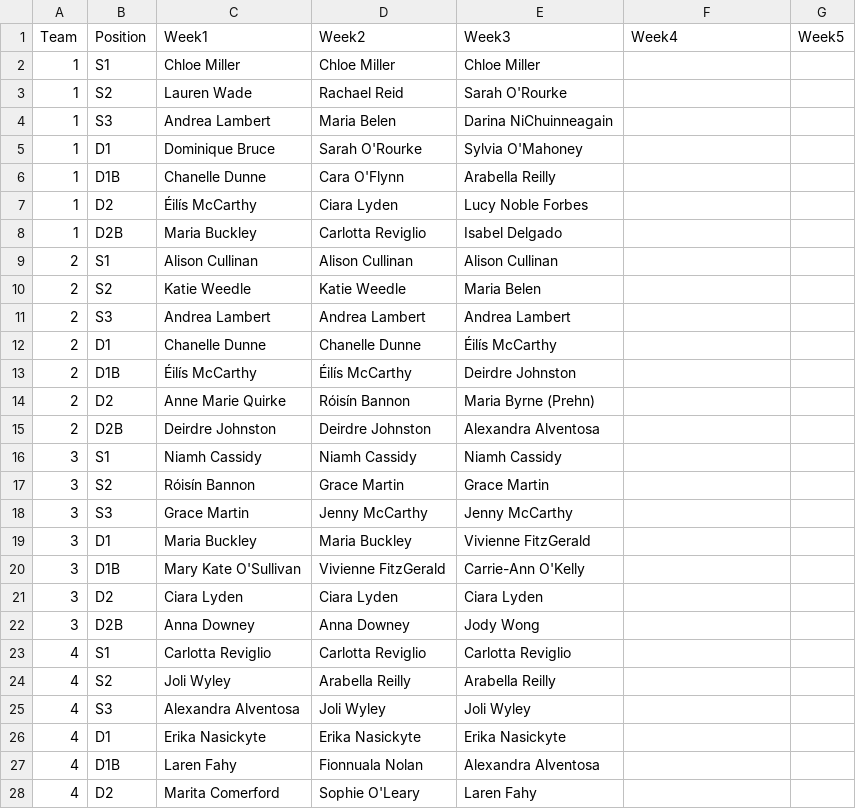
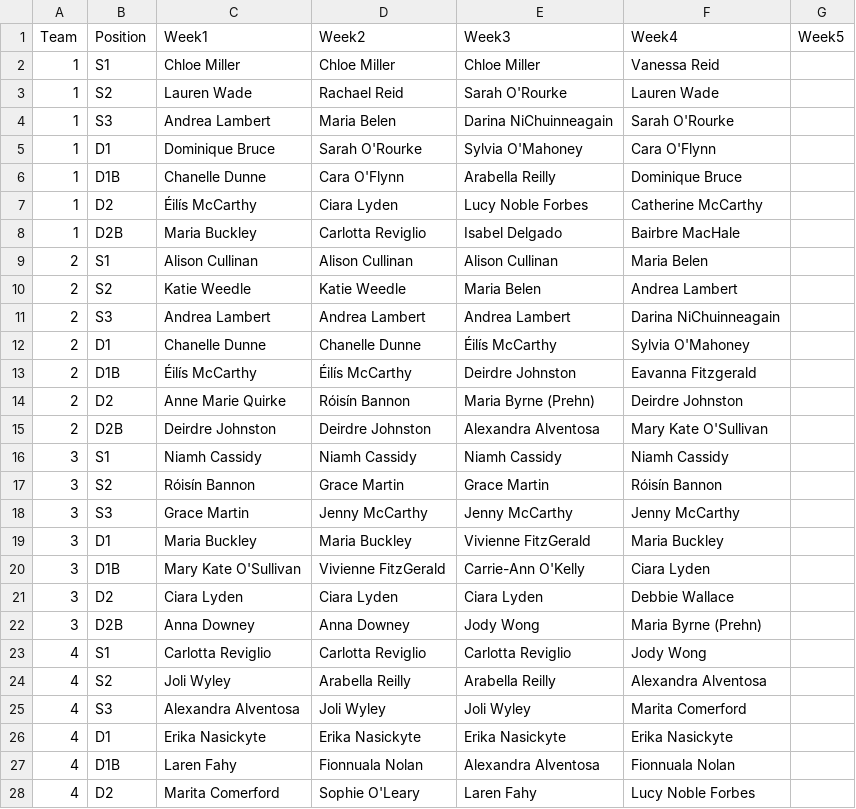
Before and after one commit to ConorWaldron/tennis, a CSV file: assets/summer_league/ladies_previous_weeks.csv, drawn as a sheet; only a part is shown; the diff covers the shown part only.

Commit message:
ladies 4

```diff
--- a/assets/summer_league/ladies_previous_weeks.csv
+++ b/assets/summer_league/ladies_previous_weeks.csv
@@ -1,28 +1,28 @@
 Team,Position,Week1,Week2,Week3,Week4,Week5
-1,S1,Chloe Miller,Chloe Miller,Chloe Miller,,
-1,S2,Lauren Wade,Rachael Reid,Sarah O'Rourke,,
-1,S3,Andrea Lambert,Maria Belen,Darina NiChuinneagain ,,
-1,D1,Dominique Bruce,Sarah O'Rourke,Sylvia O'Mahoney,,
-1,D1B,Chanelle Dunne,Cara O'Flynn,Arabella Reilly,,
-1,D2,Éilís McCarthy,Ciara Lyden,Lucy Noble Forbes,,
-1,D2B,Maria Buckley,Carlotta Reviglio,Isabel Delgado,,
-2,S1,Alison Cullinan,Alison Cullinan,Alison Cullinan,,
-2,S2,Katie Weedle,Katie Weedle,Maria Belen,,
-2,S3,Andrea Lambert,Andrea Lambert,Andrea Lambert,,
-2,D1,Chanelle Dunne,Chanelle Dunne,Éilís McCarthy,,
-2,D1B,Éilís McCarthy,Éilís McCarthy,Deirdre Johnston,,
-2,D2,Anne Marie Quirke,Róisín Bannon,Maria Byrne (Prehn),,
-2,D2B,Deirdre Johnston,Deirdre Johnston,Alexandra Alventosa ,,
-3,S1,Niamh Cassidy,Niamh Cassidy,Niamh Cassidy,,
-3,S2,Róisín Bannon,Grace Martin,Grace Martin,,
-3,S3,Grace Martin,Jenny McCarthy,Jenny McCarthy,,
-3,D1,Maria Buckley,Maria Buckley,Vivienne FitzGerald ,,
-3,D1B,Mary Kate O'Sullivan,Vivienne FitzGerald ,Carrie-Ann O'Kelly ,,
-3,D2,Ciara Lyden,Ciara Lyden,Ciara Lyden,,
-3,D2B,Anna Downey,Anna Downey,Jody Wong,,
-4,S1,Carlotta Reviglio,Carlotta Reviglio,Carlotta Reviglio,,
-4,S2,Joli Wyley,Arabella Reilly,Arabella Reilly,,
-4,S3,Alexandra Alventosa,Joli Wyley,Joli Wyley,,
-4,D1,Erika Nasickyte,Erika Nasickyte,Erika Nasickyte ,,
-4,D1B,Laren Fahy,Fionnuala Nolan,Alexandra Alventosa ,,
-4,D2,Marita Comerford,Sophie O'Leary,Laren Fahy,,
+1,S1,Chloe Miller,Chloe Miller,Chloe Miller,Vanessa Reid,
+1,S2,Lauren Wade,Rachael Reid,Sarah O'Rourke,Lauren Wade,
+1,S3,Andrea Lambert,Maria Belen,Darina NiChuinneagain ,Sarah O'Rourke,
+1,D1,Dominique Bruce,Sarah O'Rourke,Sylvia O'Mahoney,Cara O'Flynn,
+1,D1B,Chanelle Dunne,Cara O'Flynn,Arabella Reilly,Dominique Bruce,
+1,D2,Éilís McCarthy,Ciara Lyden,Lucy Noble Forbes,Catherine McCarthy ,
+1,D2B,Maria Buckley,Carlotta Reviglio,Isabel Delgado,Bairbre MacHale,
+2,S1,Alison Cullinan,Alison Cullinan,Alison Cullinan,Maria Belen,
+2,S2,Katie Weedle,Katie Weedle,Maria Belen,Andrea Lambert,
+2,S3,Andrea Lambert,Andrea Lambert,Andrea Lambert,Darina NiChuinneagain ,
+2,D1,Chanelle Dunne,Chanelle Dunne,Éilís McCarthy,Sylvia O'Mahoney,
+2,D1B,Éilís McCarthy,Éilís McCarthy,Deirdre Johnston,Eavanna Fitzgerald,
+2,D2,Anne Marie Quirke,Róisín Bannon,Maria Byrne (Prehn),Deirdre Johnston,
+2,D2B,Deirdre Johnston,Deirdre Johnston,Alexandra Alventosa ,Mary Kate O'Sullivan,
+3,S1,Niamh Cassidy,Niamh Cassidy,Niamh Cassidy,Niamh Cassidy,
+3,S2,Róisín Bannon,Grace Martin,Grace Martin,Róisín Bannon,
+3,S3,Grace Martin,Jenny McCarthy,Jenny McCarthy,Jenny McCarthy,
+3,D1,Maria Buckley,Maria Buckley,Vivienne FitzGerald ,Maria Buckley,
+3,D1B,Mary Kate O'Sullivan,Vivienne FitzGerald ,Carrie-Ann O'Kelly ,Ciara Lyden,
+3,D2,Ciara Lyden,Ciara Lyden,Ciara Lyden,Debbie Wallace,
+3,D2B,Anna Downey,Anna Downey,Jody Wong,Maria Byrne (Prehn),
+4,S1,Carlotta Reviglio,Carlotta Reviglio,Carlotta Reviglio,Jody Wong,
+4,S2,Joli Wyley,Arabella Reilly,Arabella Reilly,Alexandra Alventosa,
+4,S3,Alexandra Alventosa,Joli Wyley,Joli Wyley,Marita Comerford ,
+4,D1,Erika Nasickyte,Erika Nasickyte,Erika Nasickyte ,Erika Nasickyte ,
+4,D1B,Laren Fahy,Fionnuala Nolan,Alexandra Alventosa ,Fionnuala Nolan,
+4,D2,Marita Comerford,Sophie O'Leary,Laren Fahy,Lucy Noble Forbes,
```
Also changed, not shown: 15 edited cells elsewhere in this file.
